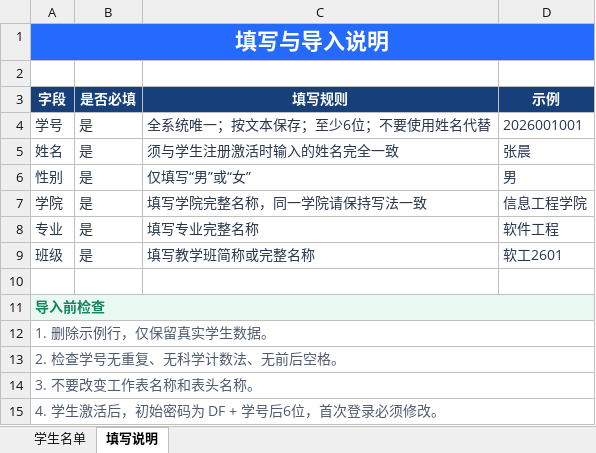
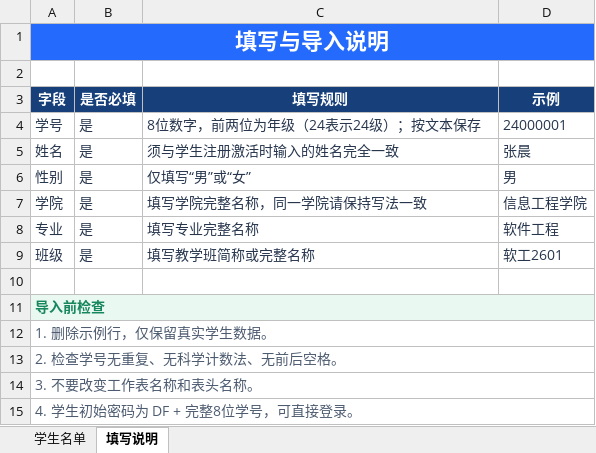
Before and after one commit to wangczaiyb/DF-School-Sports-Meet-Result-Management-System, an Excel workbook: outputs/sports-meet/学生参赛名单导入模板.xlsx, sheet 填写说明, drawn as a sheet; values as stored, in another font and other column widths than the file's, no borders; the diff names each change by its address in the sheet, - before the commit and + after, or states it on an @@ line.

```diff
--- a/outputs/sports-meet/学生参赛名单导入模板.xlsx (sheet 填写说明)
+++ b/outputs/sports-meet/学生参赛名单导入模板.xlsx (sheet 填写说明)
-C4 (填写规则): 全系统唯一；按文本保存；至少6位；不要使用姓名代替
+C4 (填写规则): 8位数字，前两位为年级（24表示24级）；按文本保存
-D4 (示例): 2026001001
+D4 (示例): 24000001
-A15 (字段): 4. 学生激活后，初始密码为 DF + 学号后6位，首次登录必须修改。
+A15 (字段): 4. 学生初始密码为 DF + 完整8位学号，可直接登录。
```
Also changed, not shown: sheet 学生名单, outputs/rope-check-01a133c3/跳绳功能检测报名表_八学院.xlsx, 29 other files.
